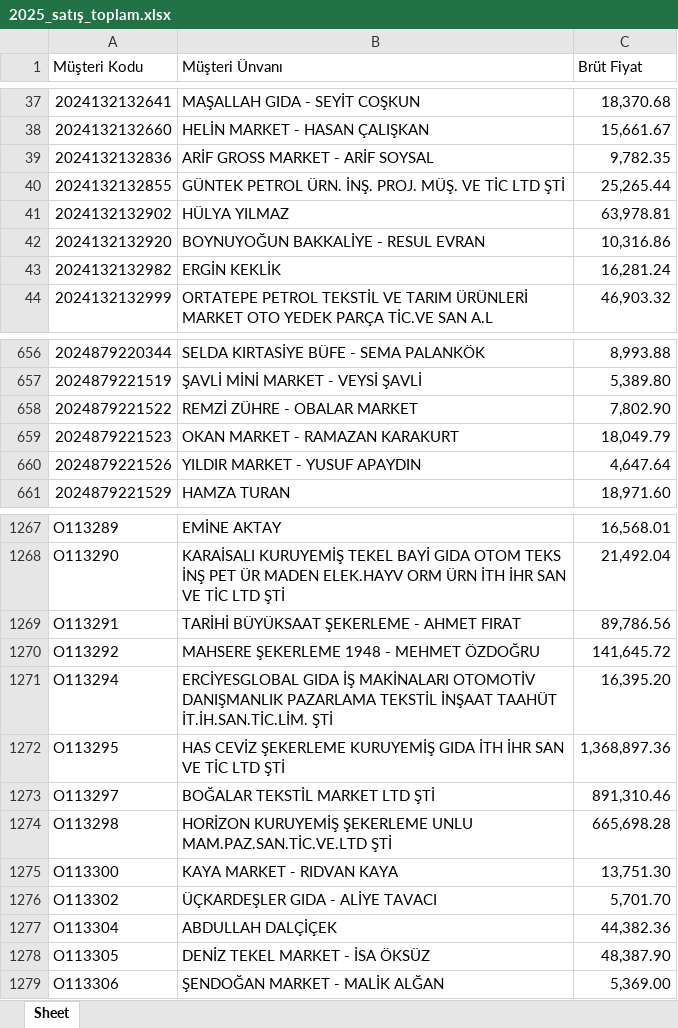
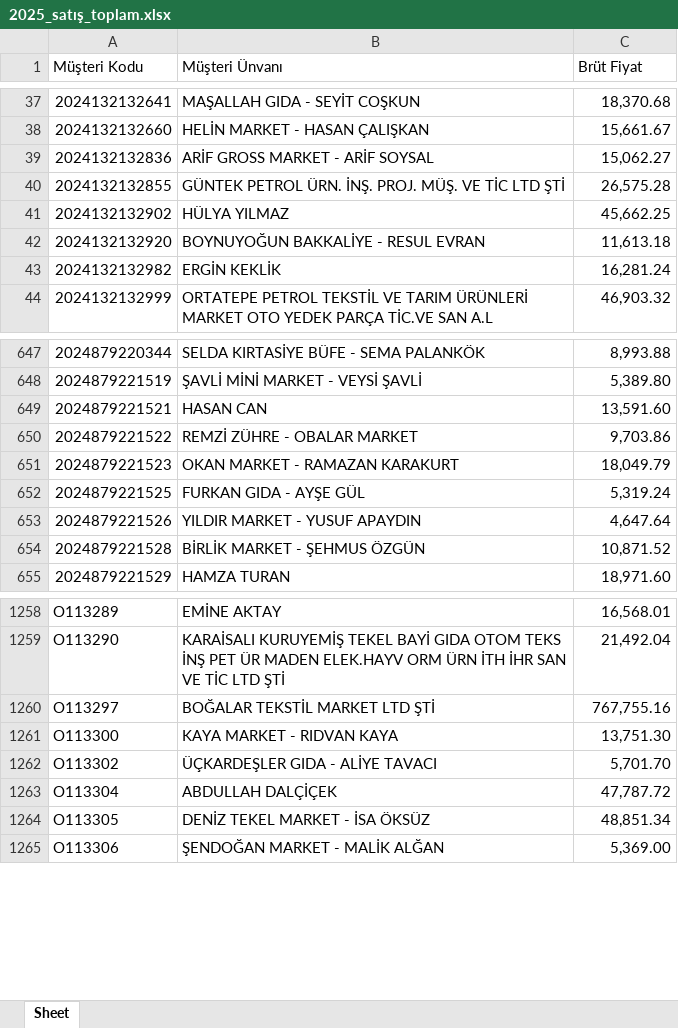
Before and after one commit to Fatih-del1453/Ozlider-Crm, an Excel workbook: 2025_satış_toplam.xlsx, sheet Sheet, drawn as a sheet; only a part is shown, gaps mark what is left out; values as stored, in another font and other column widths than the file's, no cell formats; removed rows and columns are numbered as before the commit, all else as after; the diff covers the shown part only; the diff names each change by its address in the sheet, - before the commit and + after, or states it on an @@ line.

```diff
--- a/2025_satış_toplam.xlsx (sheet Sheet)
+++ b/2025_satış_toplam.xlsx (sheet Sheet)
-C39 (Brüt Fiyat): 9,782.35
+C39 (Brüt Fiyat): 15,062.27
-C40 (Brüt Fiyat): 25,265.44
+C40 (Brüt Fiyat): 26,575.28
-C41 (Brüt Fiyat): 63,978.81
+C41 (Brüt Fiyat): 45,662.25
-C42 (Brüt Fiyat): 10,316.86
+C42 (Brüt Fiyat): 11,613.18
+row 649: 2024879221521 | HASAN CAN | 13,591.60
-C650 (Brüt Fiyat): 7,802.90
+C650 (Brüt Fiyat): 9,703.86
+row 652: 2024879221525 | FURKAN GIDA - AYŞE GÜL | 5,319.24
+row 654: 2024879221528 | BİRLİK MARKET - ŞEHMUS ÖZGÜN | 10,871.52
-row 1269: O113291 | TARİHİ BÜYÜKSAAT ŞEKERLEME - AHMET FIRAT | 89,786.56
-row 1270: O113292 | MAHSERE ŞEKERLEME 1948 - MEHMET ÖZDOĞRU | 141,645.72
-row 1271: O113294 | ERCİYESGLOBAL GIDA İŞ MAKİNALARI OTOMOTİV DANIŞMANLIK PAZARLAMA TEKSTİL İNŞAAT TAAHÜT İT.İH.SAN.TİC.LİM. ŞTİ | 16,395.20
-row 1272: O113295 | HAS CEVİZ ŞEKERLEME KURUYEMİŞ GIDA İTH İHR SAN VE TİC LTD ŞTİ | 1,368,897.36
-C1260 (Brüt Fiyat): 891,310.46
+C1260 (Brüt Fiyat): 767,755.16
-row 1274: O113298 | HORİZON KURUYEMİŞ ŞEKERLEME UNLU MAM.PAZ.SAN.TİC.VE.LTD ŞTİ | 665,698.28
-C1263 (Brüt Fiyat): 44,382.36
+C1263 (Brüt Fiyat): 47,787.72
-C1264 (Brüt Fiyat): 48,387.90
+C1264 (Brüt Fiyat): 48,851.34
```
Also changed, not shown: 5 added rows, 23 removed rows and 275 edited cells elsewhere in this sheet, cell formats, adana_ilce_ciro.xlsx, satis-hedef.xlsx, 4 other files.
